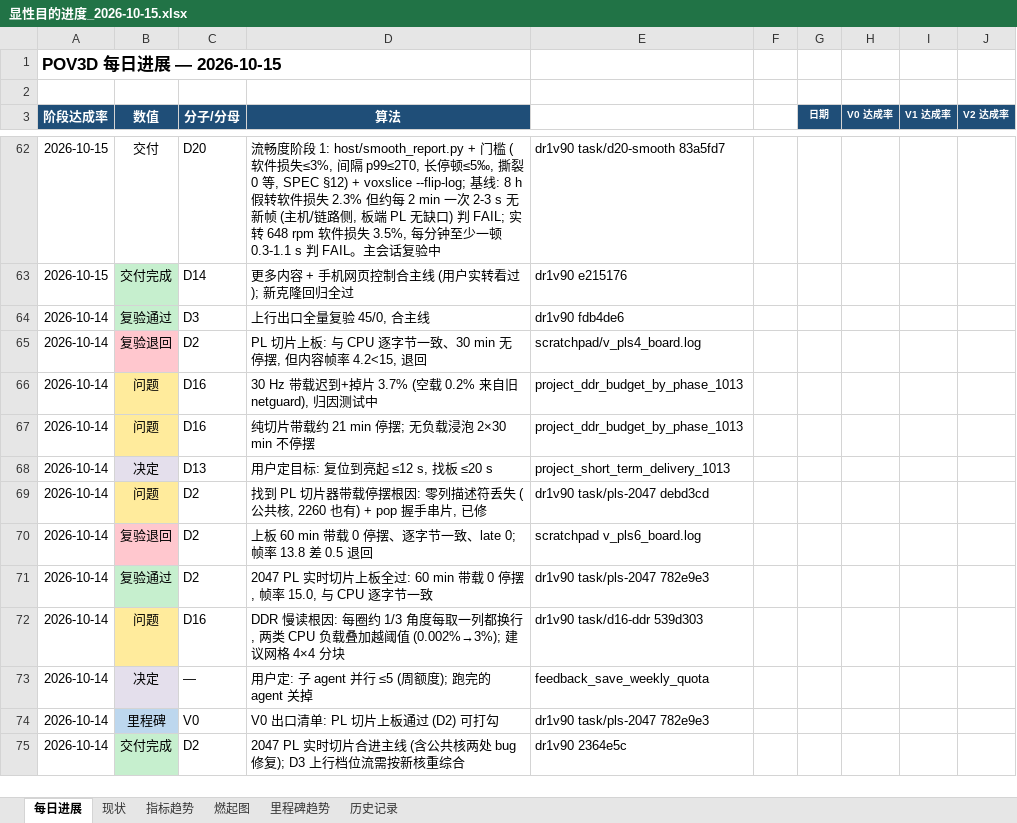
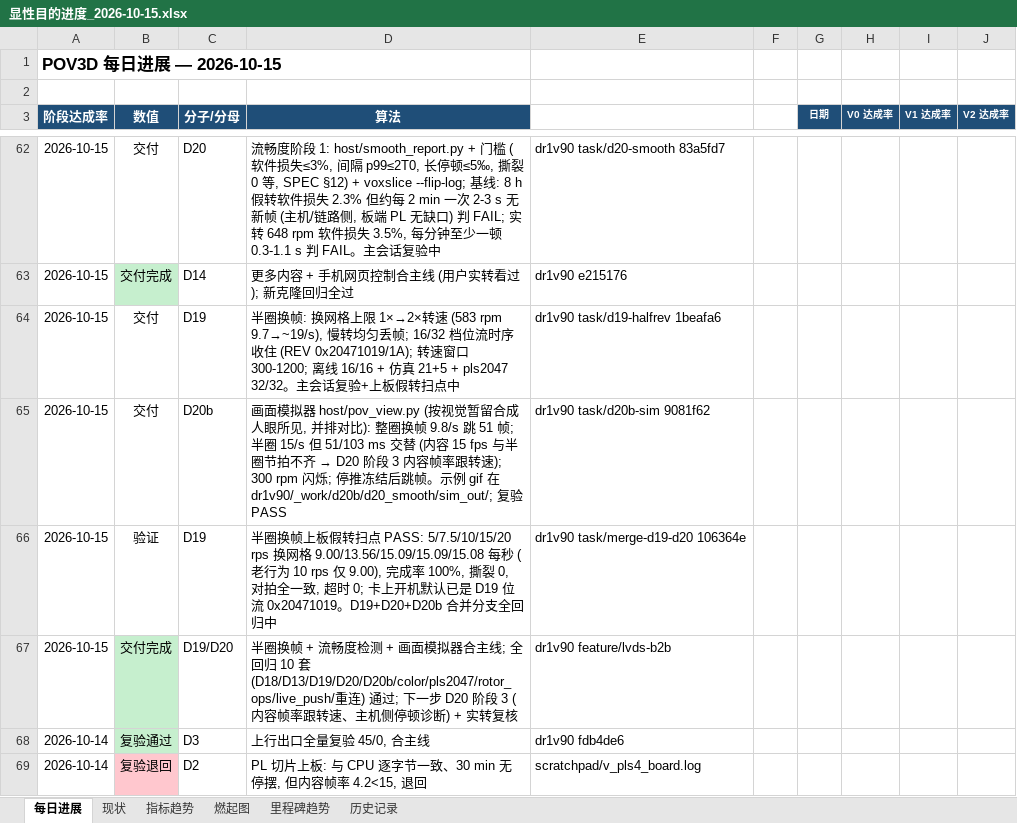
Before and after one commit to kiujkiu/zynq_pov, an Excel workbook: docs/progress/显性目的进度_2026-10-15.xlsx, sheet 每日进展, drawn as a sheet; only a part is shown, gaps mark what is left out; the shorter side is filled out with more unchanged rows; values as stored, in another font and other column widths than the file's, no borders; charts and pictures not drawn; the diff names each change by its address in the sheet, - before the commit and + after, or states it on an @@ line.

```diff
--- a/docs/progress/显性目的进度_2026-10-15.xlsx (sheet 每日进展)
+++ b/docs/progress/显性目的进度_2026-10-15.xlsx (sheet 每日进展)
+row 64: 2026-10-15 | 交付 | D19 | 半圈换帧: 换网格上限 1×→2×转速 (583 rpm 9.7→~19/s), 慢转均匀丢帧; 16/32 档位流时序收住 (REV 0x20471019/1A); 转速窗口 300-1200; 离线 16/16 + 仿真 21+5 + pls2047 32/32。主会话复验+上板假转扫点中 | dr1v90 task/d19-halfrev 1beafa6
+row 65: 2026-10-15 | 交付 | D20b | 画面模拟器 host/pov_view.py (按视觉暂留合成人眼所见, 并排对比): 整圈换帧 9.8/s 跳 51 帧; 半圈 15/s 但 51/103 ms 交替 (内容 15 fps 与半圈节拍不齐 → D20 阶段 3 内容帧率跟转速); 300 rpm 闪烁; 停推冻结后跳帧。示例 gif 在 dr1v90/_work/d20b/d20_smooth/sim_out/; 复验 PASS | dr1v90 task/d20b-sim 9081f62
+row 66: 2026-10-15 | 验证 | D19 | 半圈换帧上板假转扫点 PASS: 5/7.5/10/15/20 rps 换网格 9.00/13.56/15.09/15.09/15.08 每秒 (老行为 10 rps 仅 9.00), 完成率 100%, 撕裂 0, 对拍全一致, 超时 0; 卡上开机默认已是 D19 位流 0x20471019。D19+D20+D20b 合并分支全回归中 | dr1v90 task/merge-d19-d20 106364e
+row 67: 2026-10-15 | 交付完成 | D19/D20 | 半圈换帧 + 流畅度检测 + 画面模拟器合主线; 全回归 10 套 (D18/D13/D19/D20/D20b/color/pls2047/rotor_ops/live_push/重连) 通过; 下一步 D20 阶段 3 (内容帧率跟转速、主机侧停顿诊断) + 实转复核 | dr1v90 feature/lvds-b2b
```
Also changed, not shown: 3 other files.
